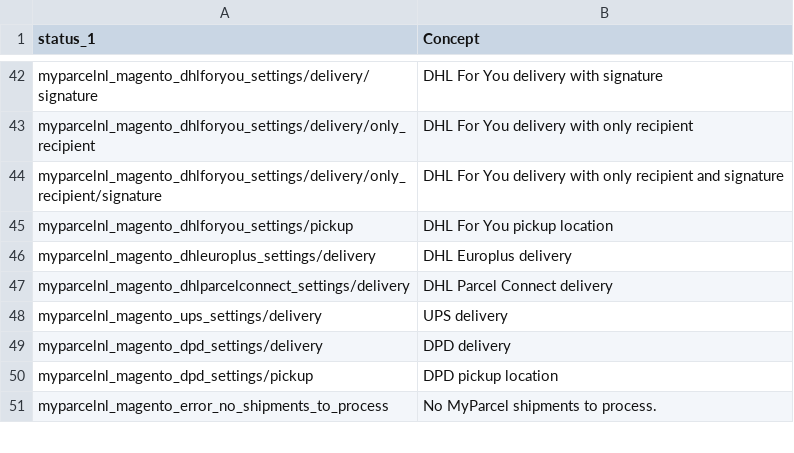
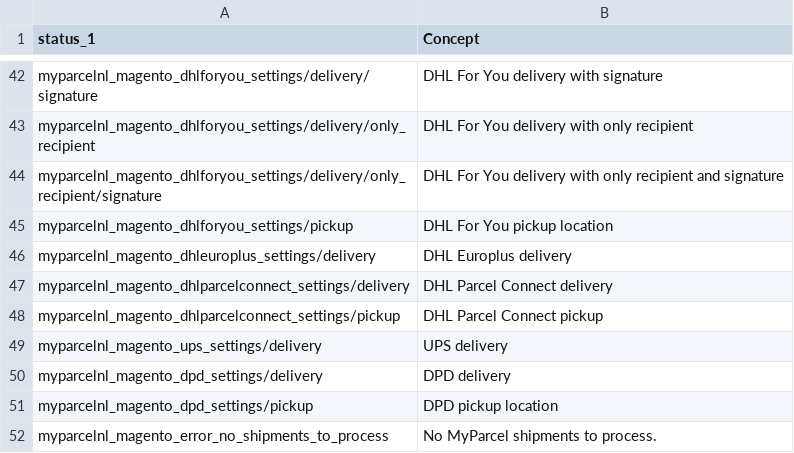
Before and after one commit to myparcelnl/magento, a CSV file: i18n/en_US.csv, drawn as a sheet; only a part is shown, gaps mark what is left out; the diff names each change by its address in the sheet, - before the commit and + after, or states it on an @@ line.

Commit message:
fix(checkout): stabilise choosing pickup point
INT-456

```diff
--- a/i18n/en_US.csv
+++ b/i18n/en_US.csv
+row 48: myparcelnl_magento_dhlparcelconnect_settings/pickup | DHL Parcel Connect pickup
```
Also changed, not shown: i18n/fr_FR.csv, i18n/nl_NL.csv, 1 other file.
